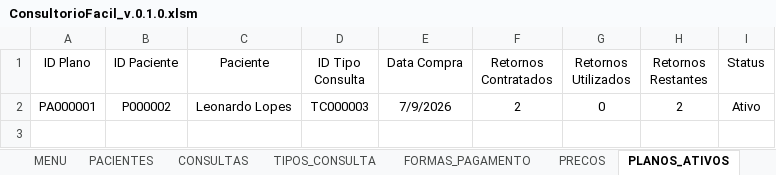
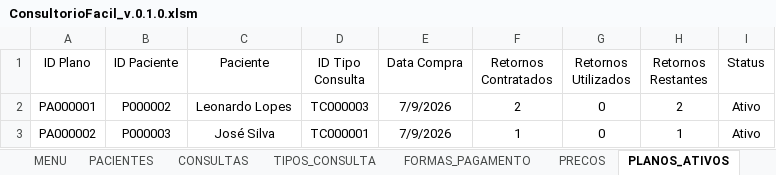
Before and after one commit to leonardo-dsl/ConsultorioFacil, an Excel workbook: Excel/ConsultorioFacil_v.0.1.0.xlsm, sheet PLANOS_ATIVOS, drawn as a sheet; values as stored, in another font and other column widths than the file's, no borders; table styles not drawn; the diff names each change by its address in the sheet, - before the commit and + after, or states it on an @@ line.

```diff
--- a/Excel/ConsultorioFacil_v.0.1.0.xlsm (sheet PLANOS_ATIVOS)
+++ b/Excel/ConsultorioFacil_v.0.1.0.xlsm (sheet PLANOS_ATIVOS)
+row 3: PA000002 | P000003 | José Silva | TC000001 | 7/9/2026 | 1 | 0 | 1 | Ativo
```
Also changed, not shown: sheet CONSULTAS, sheet PACIENTES, 1 other file.
